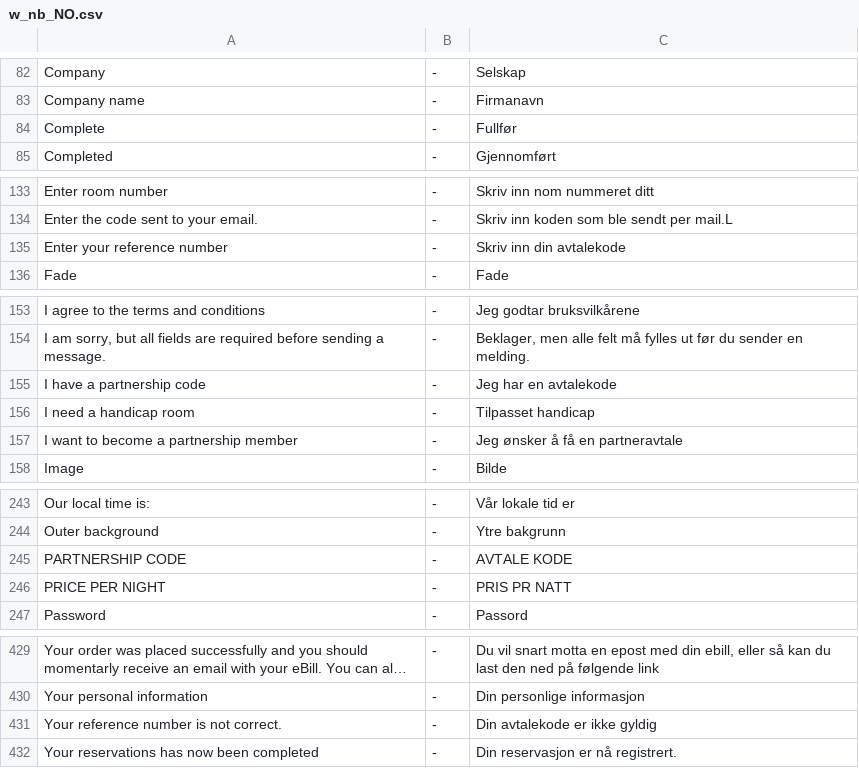
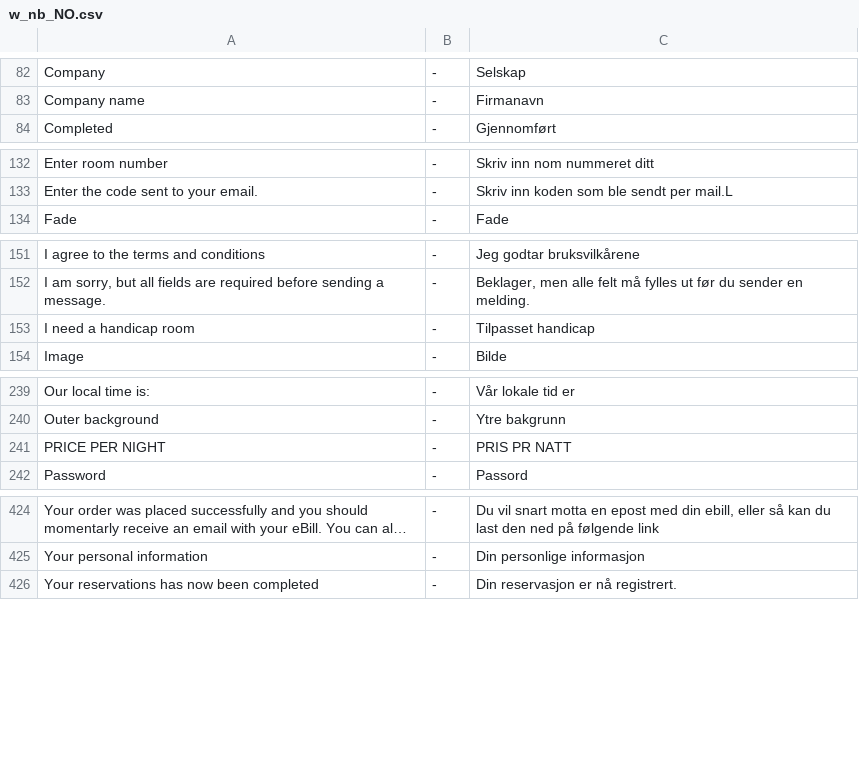
Before and after one commit to tamzidoronno/zaui-v4, a CSV file: com.getshop.client/ROOT/translation/w_nb_NO.csv, drawn as a sheet; only a part is shown, gaps mark what is left out; long unchanged cells end in …; the diff names each change by its address in the sheet, - before the commit and + after, or states it on an @@ line.

```diff
--- a/com.getshop.client/ROOT/translation/w_nb_NO.csv
+++ b/com.getshop.client/ROOT/translation/w_nb_NO.csv
-row 84: Complete | - | Fullfør
-row 135: Enter your reference number | - | Skriv inn din avtalekode
-row 155: I have a partnership code | - | Jeg har en avtalekode
-row 157: I want to become a partnership member | - | Jeg ønsker å få en partneravtale
-row 245: PARTNERSHIP CODE | - | AVTALE KODE
-row 431: Your reference number is not correct. | - | Din avtalekode er ikke gyldig
```
Also changed, not shown: com.getshop.client/ROOT/translation/f_nb_NO.csv, com.getshop.client/ROOT/translation/f_nl_NL.csv, 21 other files.
